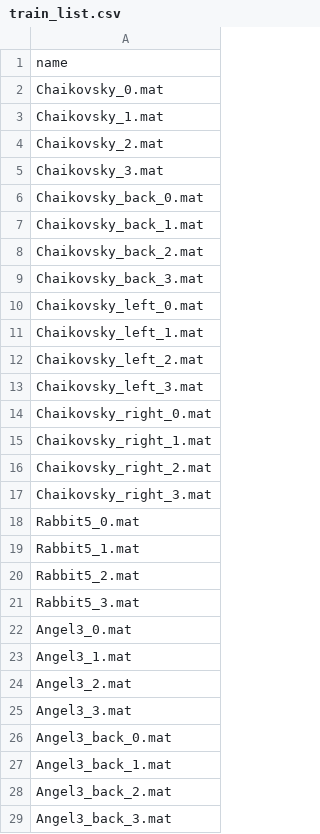
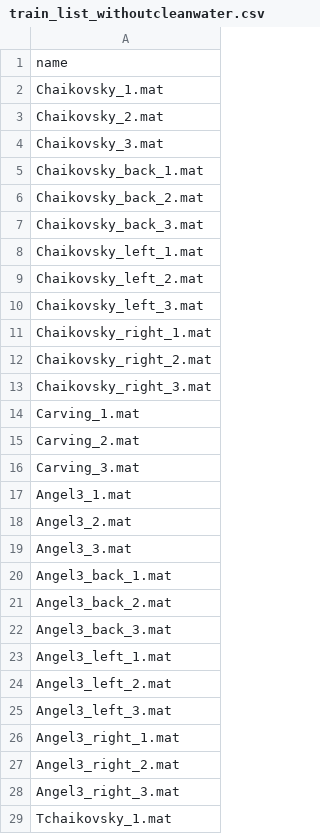
Before and after one commit to WangPuyun/My-net, a CSV file: Underwater Dataset/train_list_withoutcleanwater.csv (was Underwater Dataset/train_list.csv), drawn as a sheet; only a part is shown; the shorter side is filled out with more unchanged rows; the diff covers the shown part only.

```diff
--- a/Underwater Dataset/train_list.csv
+++ b/Underwater Dataset/train_list_withoutcleanwater.csv
@@ -1,3 +1,2 @@
 name
-Chaikovsky_0.mat
 Chaikovsky_1.mat
@@ -5,3 +4,2 @@ Chaikovsky_2.mat
 Chaikovsky_3.mat
-Chaikovsky_back_0.mat
 Chaikovsky_back_1.mat
@@ -9,3 +7,2 @@ Chaikovsky_back_2.mat
 Chaikovsky_back_3.mat
-Chaikovsky_left_0.mat
 Chaikovsky_left_1.mat
@@ -13,3 +10,2 @@ Chaikovsky_left_2.mat
 Chaikovsky_left_3.mat
-Chaikovsky_right_0.mat
 Chaikovsky_right_1.mat
@@ -17,7 +13,5 @@ Chaikovsky_right_2.mat
 Chaikovsky_right_3.mat
-Rabbit5_0.mat
-Rabbit5_1.mat
-Rabbit5_2.mat
-Rabbit5_3.mat
-Angel3_0.mat
+Carving_1.mat
+Carving_2.mat
+Carving_3.mat
 Angel3_1.mat
@@ -25,3 +19,2 @@ Angel3_2.mat
 Angel3_3.mat
-Angel3_back_0.mat
 Angel3_back_1.mat
```
Also changed, not shown: 76 removed rows elsewhere in this file, Underwater Dataset/val_list_withoutcleanwater.csv, 12 other files.
